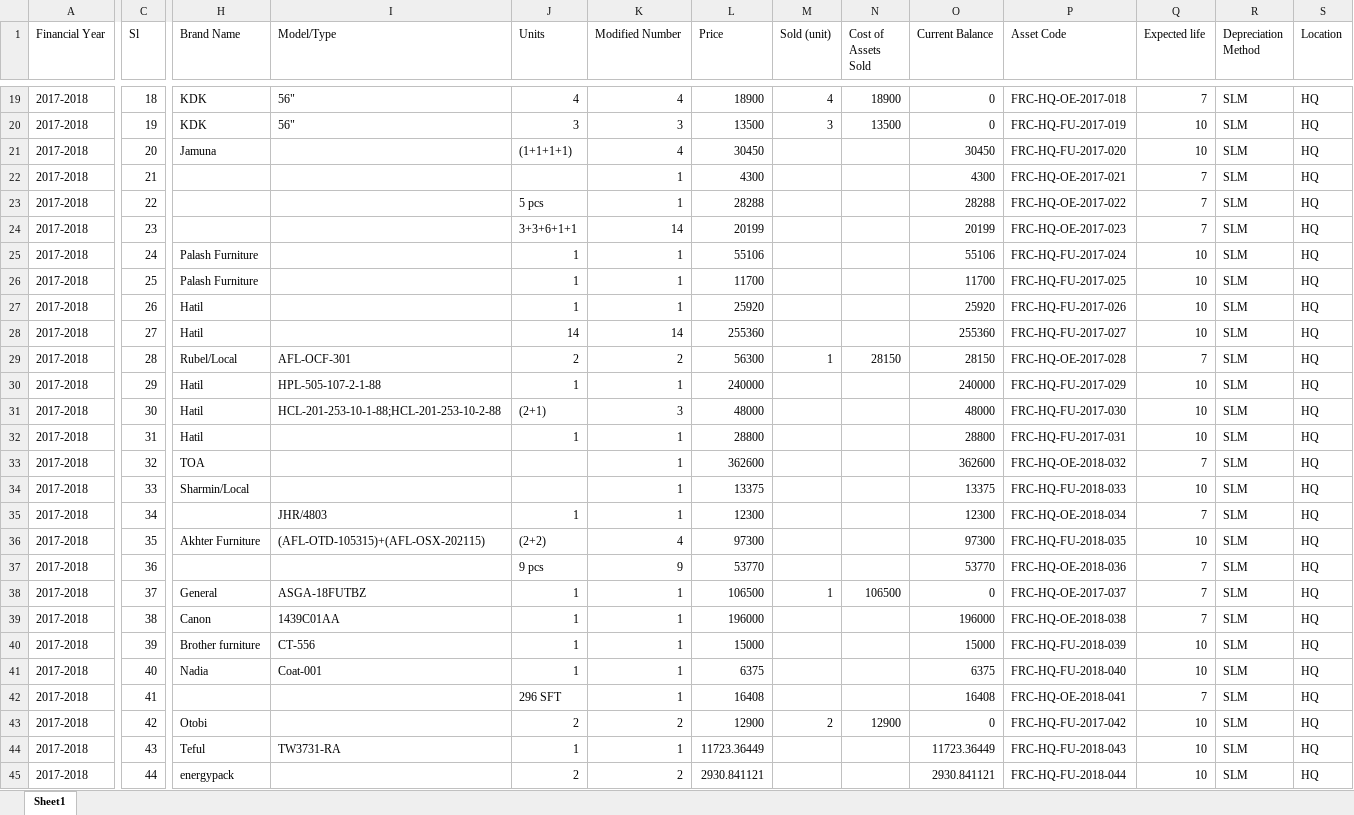
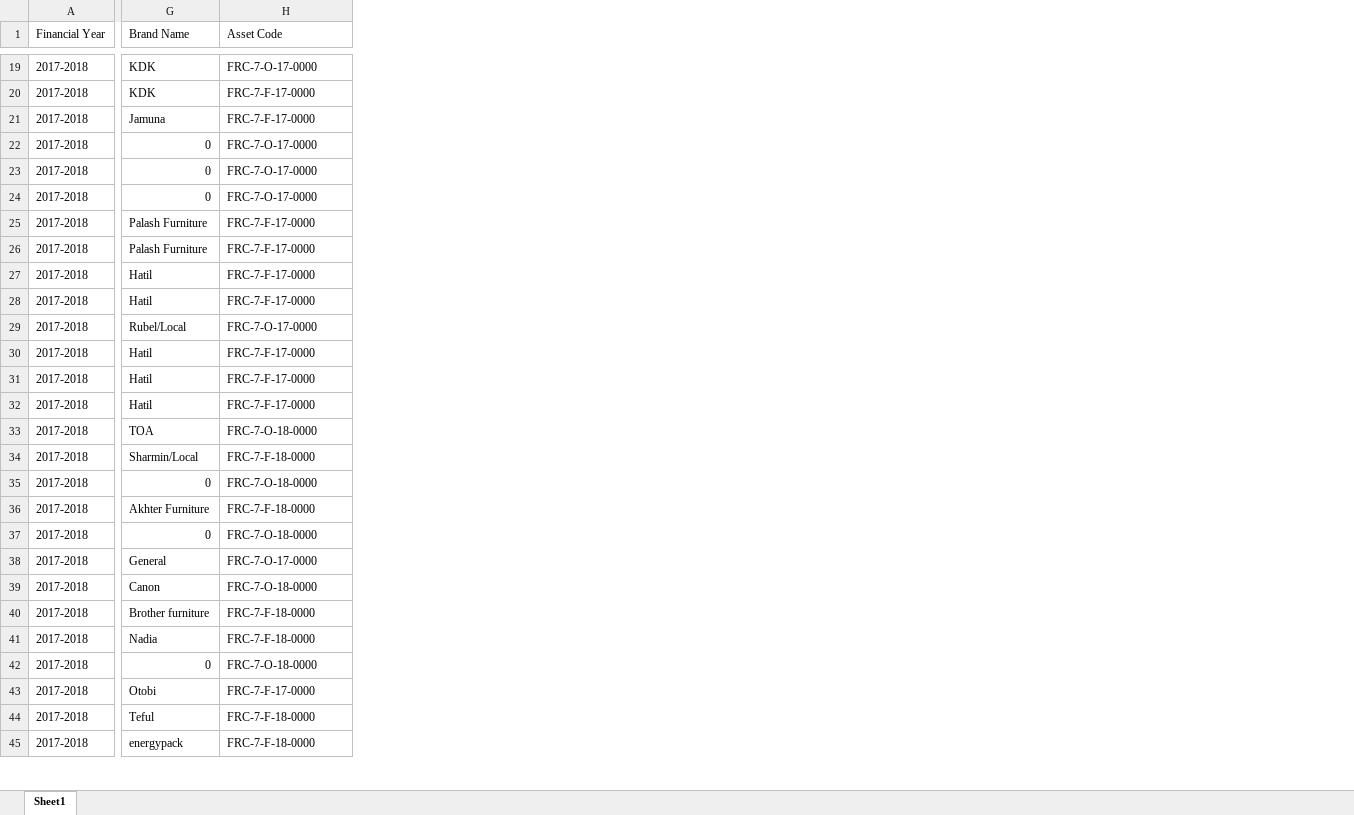
Before and after one commit to ANIKFRCBD/AFAR_NEW_VERSION, an Excel workbook: afar_project/csv_path/sample/Impairment_data.xlsx, sheet Sheet1, drawn as a sheet; only a part is shown, gaps mark what is left out; values as stored, in another font and other column widths than the file's, no cell formats; removed rows and columns are numbered as before the commit, all else as after; the diff covers the shown part only; the diff names each change by its address in the sheet, - before the commit and + after, or states it on an @@ line.

```diff
--- a/afar_project/csv_path/sample/Impairment_data.xlsx (sheet Sheet1)
+++ b/afar_project/csv_path/sample/Impairment_data.xlsx (sheet Sheet1)
-column C (Sl), rows 19-45: 18 | 19 | 20 | 21 | 22 | 23 | 24 | 25 | 26 | 27 | 28 | 29 | 30 | 31 | 32 | 33 | 34 | 35 | 36 | 37 | 38 | 39 | 40 | 41 | 42 | 43 | 44
-column I (Model/Type), rows 19-44: 56" | 56" |  |  |  |  |  |  |  |  | AFL-OCF-301 | HPL-505-107-2-1-88 | HCL-201-253-10-1-88;HCL-201-253-10-2-88 |  |  |  | JHR/4803 | (AFL-OTD-105315)+(AFL-OSX-202115) |  | ASGA-18FUTBZ | 1439C01AA | CT-556 | Coat-001 |  |  | TW3731-RA
-column J (Units), rows 19-45: 4 | 3 | (1+1+1+1) |  | 5 pcs | 3+3+6+1+1 | 1 | 1 | 1 | 14 | 2 | 1 | (2+1) | 1 |  |  | 1 | (2+2) | 9 pcs | 1 | 1 | 1 | 1 | 296 SFT | 2 | 1 | 2
-column K (Modified Number), rows 19-45: 4 | 3 | 4 | 1 | 1 | 14 | 1 | 1 | 1 | 14 | 2 | 1 | 3 | 1 | 1 | 1 | 1 | 4 | 9 | 1 | 1 | 1 | 1 | 1 | 2 | 1 | 2
-column L (Price), rows 19-45: 18900 | 13500 | 30450 | 4300 | 28288 | 20199 | 55106 | 11700 | 25920 | 255360 | 56300 | 240000 | 48000 | 28800 | 362600 | 13375 | 12300 | 97300 | 53770 | 106500 | 196000 | 15000 | 6375 | 16408 | 12900 | 11723.36449 | 2930.841121
-column M (Sold (unit)), rows 19-43: 4 | 3 |  |  |  |  |  |  |  |  | 1 |  |  |  |  |  |  |  |  | 1 |  |  |  |  | 2
-column N (Cost of Assets Sold), rows 19-43: 18900 | 13500 |  |  |  |  |  |  |  |  | 28150 |  |  |  |  |  |  |  |  | 106500 |  |  |  |  | 12900
-column O (Current Balance), rows 19-45: 0 | 0 | 30450 | 4300 | 28288 | 20199 | 55106 | 11700 | 25920 | 255360 | 28150 | 240000 | 48000 | 28800 | 362600 | 13375 | 12300 | 97300 | 53770 | 0 | 196000 | 15000 | 6375 | 16408 | 0 | 11723.36449 | 2930.841121
-column Q (Expected life), rows 19-45: 7 | 10 | 10 | 7 | 7 | 7 | 10 | 10 | 10 | 10 | 7 | 10 | 10 | 10 | 7 | 10 | 7 | 10 | 7 | 7 | 7 | 10 | 10 | 7 | 10 | 10 | 10
-column R (Depreciation Method), rows 19-45: all SLM
-column S (Location), rows 19-45: all HQ
-H19 (Asset Code): FRC-HQ-OE-2017-018
+H19 (Asset Code): FRC-7-O-17-0000
-H20 (Asset Code): FRC-HQ-FU-2017-019
+H20 (Asset Code): FRC-7-F-17-0000
-H21 (Asset Code): FRC-HQ-FU-2017-020
+H21 (Asset Code): FRC-7-F-17-0000
-G22:G24 (Brand Name): (empty)
+G22:G24 (Brand Name): 0
-H22 (Asset Code): FRC-HQ-OE-2017-021
+H22 (Asset Code): FRC-7-O-17-0000
-H23 (Asset Code): FRC-HQ-OE-2017-022
+H23 (Asset Code): FRC-7-O-17-0000
-H24 (Asset Code): FRC-HQ-OE-2017-023
+H24 (Asset Code): FRC-7-O-17-0000
-H25 (Asset Code): FRC-HQ-FU-2017-024
+H25 (Asset Code): FRC-7-F-17-0000
-H26 (Asset Code): FRC-HQ-FU-2017-025
+H26 (Asset Code): FRC-7-F-17-0000
-H27 (Asset Code): FRC-HQ-FU-2017-026
+H27 (Asset Code): FRC-7-F-17-0000
-H28 (Asset Code): FRC-HQ-FU-2017-027
+H28 (Asset Code): FRC-7-F-17-0000
-H29 (Asset Code): FRC-HQ-OE-2017-028
+H29 (Asset Code): FRC-7-O-17-0000
-H30 (Asset Code): FRC-HQ-FU-2017-029
+H30 (Asset Code): FRC-7-F-17-0000
-H31 (Asset Code): FRC-HQ-FU-2017-030
+H31 (Asset Code): FRC-7-F-17-0000
-H32 (Asset Code): FRC-HQ-FU-2017-031
+H32 (Asset Code): FRC-7-F-17-0000
-H33 (Asset Code): FRC-HQ-OE-2018-032
+H33 (Asset Code): FRC-7-O-18-0000
-H34 (Asset Code): FRC-HQ-FU-2018-033
+H34 (Asset Code): FRC-7-F-18-0000
-G35 (Brand Name): (empty)
+G35 (Brand Name): 0
-H35 (Asset Code): FRC-HQ-OE-2018-034
+H35 (Asset Code): FRC-7-O-18-0000
-H36 (Asset Code): FRC-HQ-FU-2018-035
+H36 (Asset Code): FRC-7-F-18-0000
-G37 (Brand Name): (empty)
+G37 (Brand Name): 0
-H37 (Asset Code): FRC-HQ-OE-2018-036
+H37 (Asset Code): FRC-7-O-18-0000
-H38 (Asset Code): FRC-HQ-OE-2017-037
+H38 (Asset Code): FRC-7-O-17-0000
-H39 (Asset Code): FRC-HQ-OE-2018-038
+H39 (Asset Code): FRC-7-O-18-0000
-H40 (Asset Code): FRC-HQ-FU-2018-039
+H40 (Asset Code): FRC-7-F-18-0000
-H41 (Asset Code): FRC-HQ-FU-2018-040
+H41 (Asset Code): FRC-7-F-18-0000
-G42 (Brand Name): (empty)
+G42 (Brand Name): 0
-H42 (Asset Code): FRC-HQ-OE-2018-041
+H42 (Asset Code): FRC-7-O-18-0000
-H43 (Asset Code): FRC-HQ-FU-2017-042
+H43 (Asset Code): FRC-7-F-17-0000
-H44 (Asset Code): FRC-HQ-FU-2018-043
+H44 (Asset Code): FRC-7-F-18-0000
-H45 (Asset Code): FRC-HQ-FU-2018-044
+H45 (Asset Code): FRC-7-F-18-0000
```
Also changed, not shown: 5 added columns, 3 removed columns and 553 edited cells elsewhere in this sheet, cell formats, afar_project/csv_path/sample/asset_registerxxx.xlsx, 1 other file.
